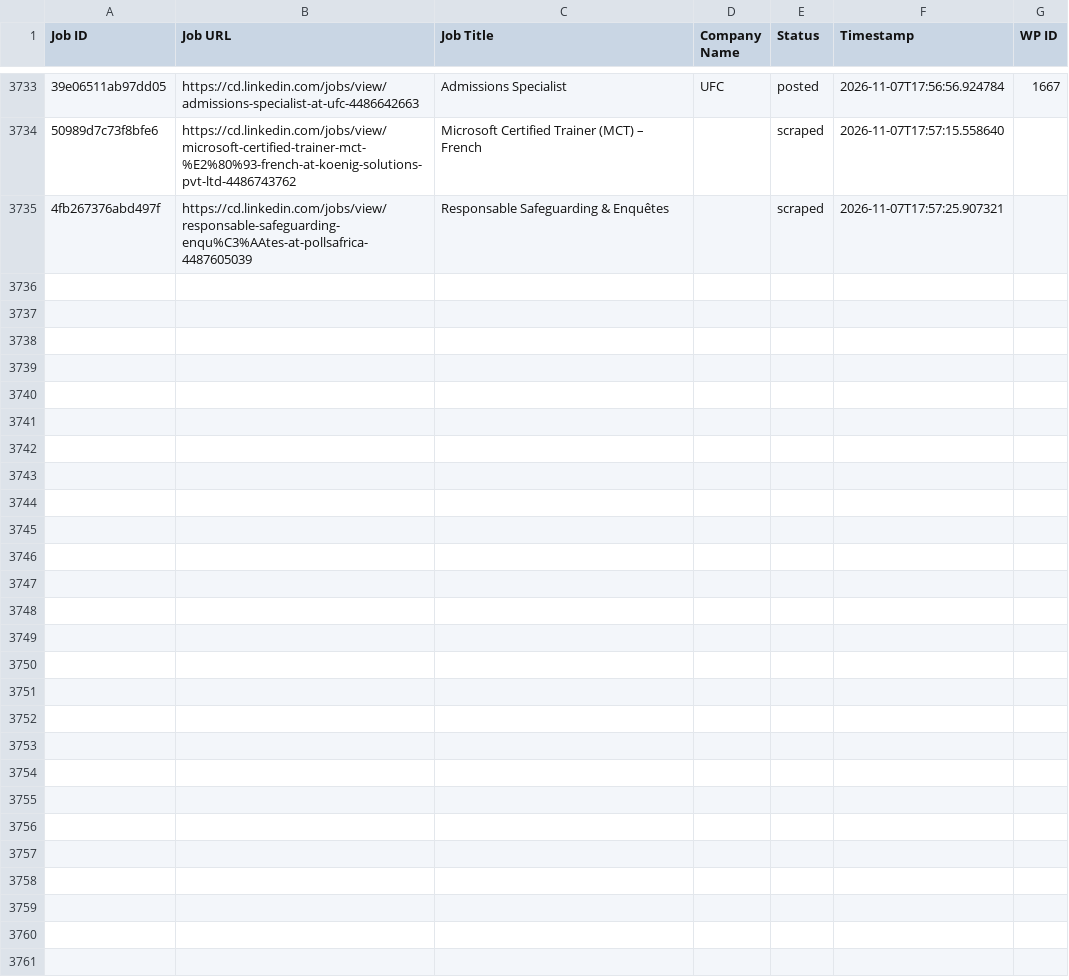
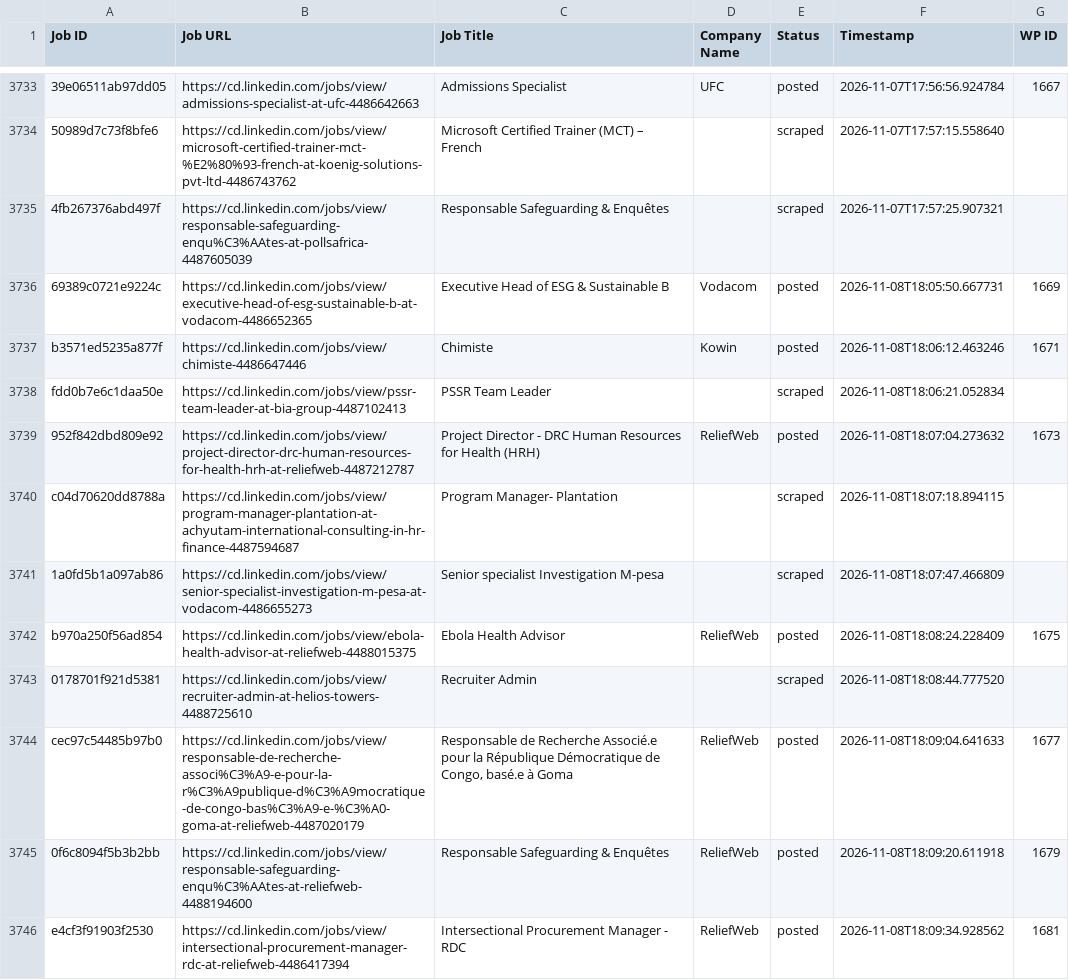
Before and after one commit to vindoky/cg, a CSV file: processed_jobs.csv, drawn as a sheet; only a part is shown, gaps mark what is left out; the diff names each change by its address in the sheet, - before the commit and + after, or states it on an @@ line.

```diff
--- a/processed_jobs.csv
+++ b/processed_jobs.csv
+row 3736: 69389c0721e9224c | https://cd.linkedin.com/jobs/view/executive-head-of-esg-sustainable-b-at-vodacom-4486652365 | Executive Head of ESG & Sustainable B | Vodacom | posted | 2026-11-08T18:05:50.667731 | 1669
+row 3737: b3571ed5235a877f | https://cd.linkedin.com/jobs/view/chimiste-4486647446 | Chimiste | Kowin | posted | 2026-11-08T18:06:12.463246 | 1671
+row 3738: fdd0b7e6c1daa50e | https://cd.linkedin.com/jobs/view/pssr-team-leader-at-bia-group-4487102413 | PSSR Team Leader |  | scraped | 2026-11-08T18:06:21.052834
+row 3739: 952f842dbd809e92 | https://cd.linkedin.com/jobs/view/project-director-drc-human-resources-for-health-hrh-at-reliefweb-4487212787 | Project Director - DRC Human Resources for Health (HRH) | ReliefWeb | posted | 2026-11-08T18:07:04.273632 | 1673
+row 3740: c04d70620dd8788a | https://cd.linkedin.com/jobs/view/program-manager-plantation-at-achyutam-international-consulting-in-hr-finance-4487594687 | Program Manager- Plantation |  | scraped | 2026-11-08T18:07:18.894115
+row 3741: 1a0fd5b1a097ab86 | https://cd.linkedin.com/jobs/view/senior-specialist-investigation-m-pesa-at-vodacom-4486655273 | Senior specialist Investigation M-pesa |  | scraped | 2026-11-08T18:07:47.466809
+row 3742: b970a250f56ad854 | https://cd.linkedin.com/jobs/view/ebola-health-advisor-at-reliefweb-4488015375 | Ebola Health Advisor | ReliefWeb | posted | 2026-11-08T18:08:24.228409 | 1675
+row 3743: 0178701f921d5381 | https://cd.linkedin.com/jobs/view/recruiter-admin-at-helios-towers-4488725610 | Recruiter Admin |  | scraped | 2026-11-08T18:08:44.777520
+row 3744: cec97c54485b97b0 | https://cd.linkedin.com/jobs/view/responsable-de-recherche-associ%C3%A9-e-pour-la-r%C3%A9publique-d%C3%A9mocratique-de-congo-bas%C3%A9-e-%C3%A0-goma-at-reliefweb-4487020179 | Responsable de Recherche Associé.e pour la République Démocratique de Congo, basé.e à Goma | ReliefWeb | posted | 2026-11-08T18:09:04.641633 | 1677
+row 3745: 0f6c8094f5b3b2bb | https://cd.linkedin.com/jobs/view/responsable-safeguarding-enqu%C3%AAtes-at-reliefweb-4488194600 | Responsable Safeguarding & Enquêtes | ReliefWeb | posted | 2026-11-08T18:09:20.611918 | 1679
+row 3746: e4cf3f91903f2530 | https://cd.linkedin.com/jobs/view/intersectional-procurement-manager-rdc-at-reliefweb-4486417394 | Intersectional Procurement Manager - RDC | ReliefWeb | posted | 2026-11-08T18:09:34.928562 | 1681
```
